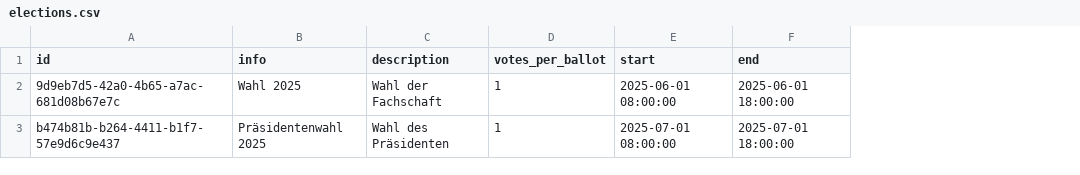
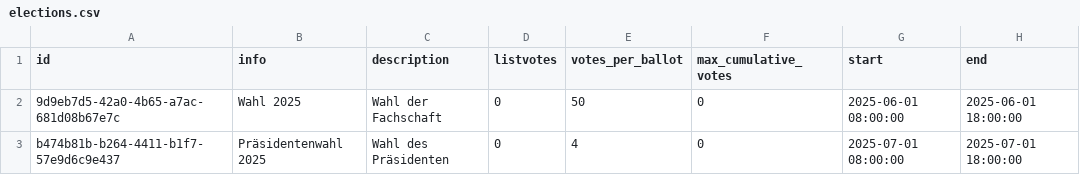
Before and after one commit to rneumann/election, a CSV file: backend/.extras/compose/postgres/initdb/data/csv/elections.csv, drawn as a sheet; addresses are those after the commit; the diff names each change by its address in the sheet, - before the commit and + after, or states it on an @@ line.

```diff
--- a/backend/.extras/compose/postgres/initdb/data/csv/elections.csv
+++ b/backend/.extras/compose/postgres/initdb/data/csv/elections.csv
+column D (listvotes), rows 2-3: 0 | 0
+column F (max_cumulative_votes), rows 2-3: 0 | 0
-E2 (votes_per_ballot): 1
+E2 (votes_per_ballot): 50
-E3 (votes_per_ballot): 1
+E3 (votes_per_ballot): 4
```
Also changed, not shown: 2 other files.
